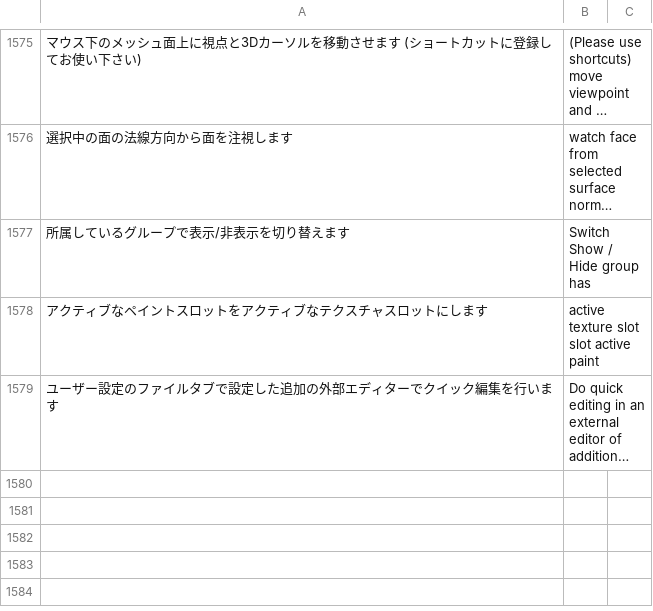
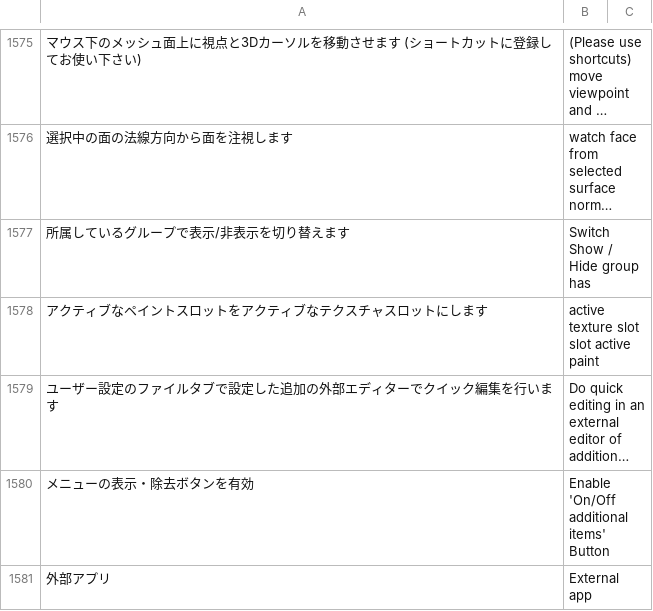
Before and after one commit to bookyakuno/Blender-Scramble-Addon, a CSV file: TranslationDictionary.csv, drawn as a sheet; only a part is shown, gaps mark what is left out; long unchanged cells end in …; the diff names each change by its address in the sheet, - before the commit and + after, or states it on an @@ line.

```diff
--- a/TranslationDictionary.csv
+++ b/TranslationDictionary.csv
+row 1580: メニューの表示・除去ボタンを有効 | Enable 'On/Off additional items' Button
+row 1581: 外部アプリ | External app
```
Also changed, not shown: 1 other file.
